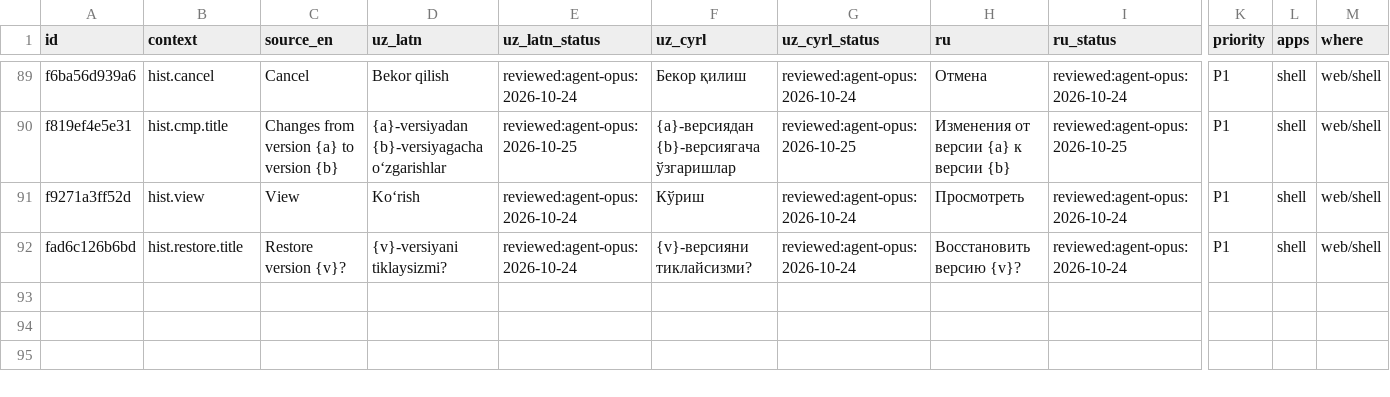
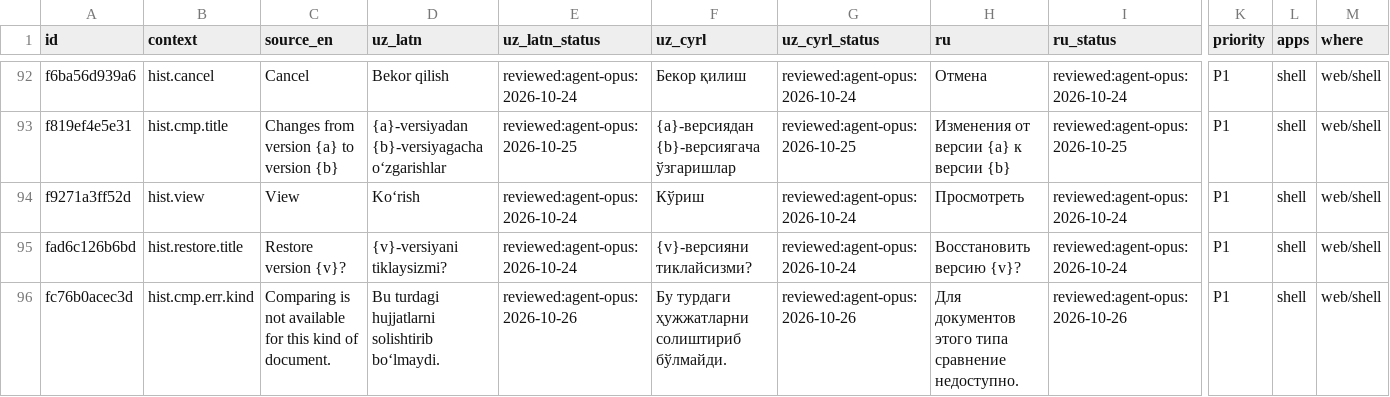
Before and after one commit to bakhodirovxz/Office, a TSV file: i18n/shell.tsv, drawn as a sheet; only a part is shown, gaps mark what is left out; rows hold the shown columns only; the diff covers the shown part only; the diff names each change by its address in the sheet, - before the commit and + after, or states it on an @@ line.

Commit message:
Web History panel: compare errors (not installed, unsupported kind, timeout, too large, failed) in the user's language; 5 shell strings reviewed:agent-opus:2026-10-26

```diff
--- a/i18n/shell.tsv
+++ b/i18n/shell.tsv
+row 96: fc76b0acec3d | hist.cmp.err.kind | Comparing is not available for this kind of document. | Bu turdagi hujjatlarni solishtirib boʻlmaydi. | reviewed:agent-opus:2026-10-26 | Бу турдаги ҳужжатларни солиштириб бўлмайди. | reviewed:agent-opus:2026-10-26 | Для документов этого типа сравнение недоступно. | reviewed:agent-opus:2026-10-26 | P1 | shell | web/shell
```
Also changed, not shown: 4 added rows elsewhere in this file, 3 other files.
